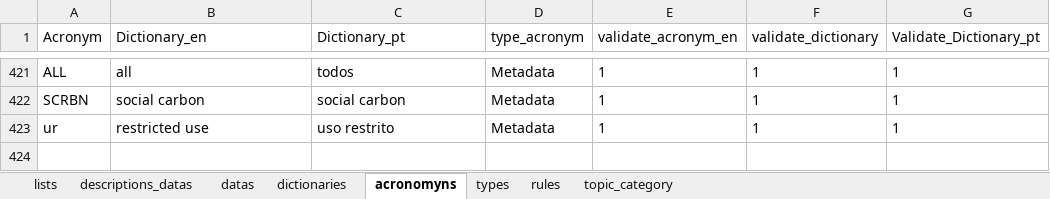
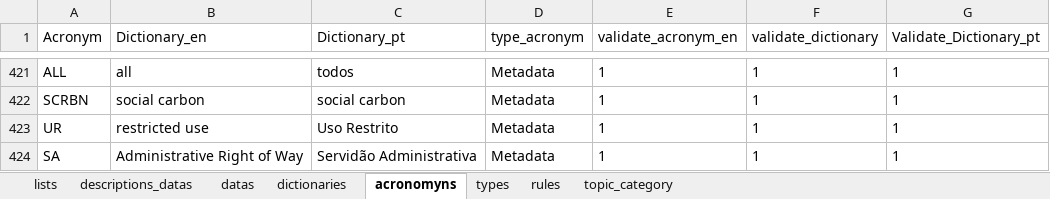
Before and after one commit to FranciscoAecom/prefect, an Excel workbook: input/st_Ingest_parameter.xlsx, sheet acronomyns, drawn as a sheet; only a part is shown, gaps mark what is left out; values as stored, in another font and other column widths than the file's, no borders; table styles not drawn; the diff names each change by its address in the sheet, - before the commit and + after, or states it on an @@ line.

```diff
--- a/input/st_Ingest_parameter.xlsx (sheet acronomyns)
+++ b/input/st_Ingest_parameter.xlsx (sheet acronomyns)
-A423 (Acronym): ur
+A423 (Acronym): UR
-C423 (Dictionary_pt): uso restrito
+C423 (Dictionary_pt): Uso Restrito
+row 424: SA | Administrative Right of Way | Servidão Administrativa | Metadata | 1 | 1 | 1
```
Also changed, not shown: sheet dictionaries, sheet datas, 4 other files.
